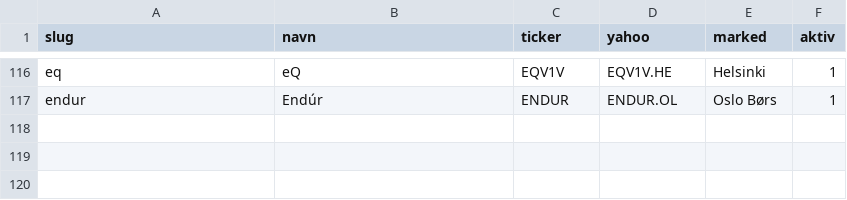
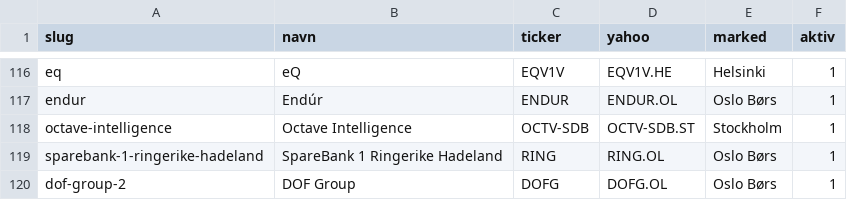
Before and after one commit to kimholten-ops/nordic-momentum-scout, a CSV file: universe/tickers.csv, drawn as a sheet; only a part is shown, gaps mark what is left out.

```diff
--- a/universe/tickers.csv
+++ b/universe/tickers.csv
@@ -117 +117,4 @@ eq,eQ,EQV1V,EQV1V.HE,Helsinki,1
 endur,Endúr,ENDUR,ENDUR.OL,Oslo Børs,1
+octave-intelligence,Octave Intelligence,OCTV-SDB,OCTV-SDB.ST,Stockholm,1
+sparebank-1-ringerike-hadeland,SpareBank 1 Ringerike Hadeland,RING,RING.OL,Oslo Børs,1
+dof-group-2,DOF Group,DOFG,DOFG.OL,Oslo Børs,1
```
Also changed, not shown: 1 other file.
